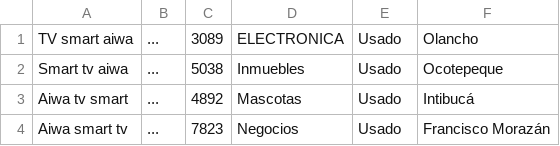
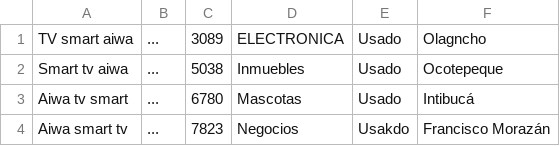
Before and after one commit to JefferOsm/HonduMarket, a CSV file: CSV/Prueba.csv, drawn as a sheet.

```diff
--- a/CSV/Prueba.csv
+++ b/CSV/Prueba.csv
@@ -1,4 +1,4 @@
-TV smart aiwa ,... ,3089 ,ELECTRONICA ,Usado ,Olancho
+TV smart aiwa ,... ,3089 ,ELECTRONICA ,Usado ,Olagncho
 Smart tv aiwa ,... ,5038 ,Inmuebles   ,Usado ,Ocotepeque
-Aiwa tv smart ,... ,4892 ,Mascotas    ,Usado ,Intibucá
-Aiwa smart tv ,... ,7823 ,Negocios    ,Usado ,Francisco Morazán
+Aiwa tv smart ,... ,6780 ,Mascotas    ,Usado ,Intibucá
+Aiwa smart tv ,... ,7823 ,Negocios    ,Usakdo ,Francisco Morazán
```
Also changed, not shown: 2 other files.
